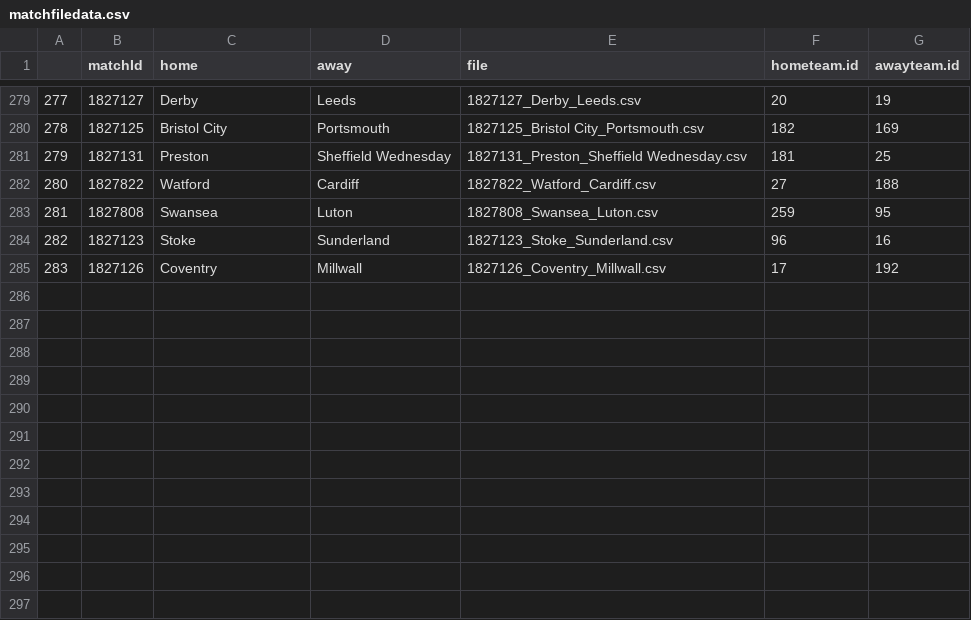
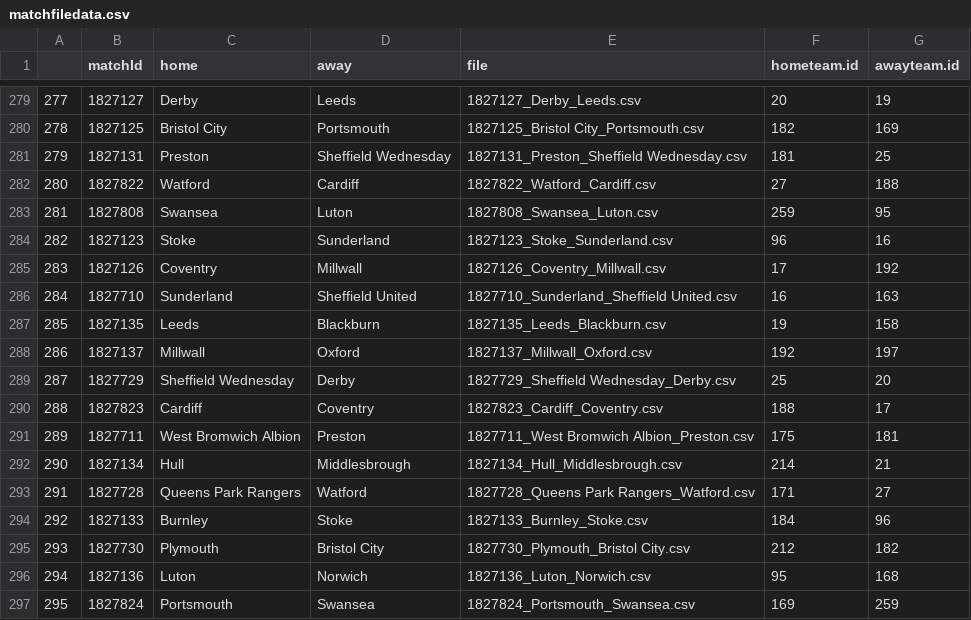
Before and after one commit to gweav96/StokeData, a CSV file: 2425/matchfiledata.csv, drawn as a sheet; only a part is shown, gaps mark what is left out.

Commit message:
Added in cumulative EPV plot and fixed EPV explanation. Added game data up until 2/1/2025

```diff
--- a/2425/matchfiledata.csv
+++ b/2425/matchfiledata.csv
@@ -285 +285,13 @@
 283,1827126,Coventry,Millwall,1827126_Coventry_Millwall.csv,17,192
+284,1827710,Sunderland,Sheffield United,1827710_Sunderland_Sheffield United.csv,16,163
+285,1827135,Leeds,Blackburn,1827135_Leeds_Blackburn.csv,19,158
+286,1827137,Millwall,Oxford,1827137_Millwall_Oxford.csv,192,197
+287,1827729,Sheffield Wednesday,Derby,1827729_Sheffield Wednesday_Derby.csv,25,20
+288,1827823,Cardiff,Coventry,1827823_Cardiff_Coventry.csv,188,17
+289,1827711,West Bromwich Albion,Preston,1827711_West Bromwich Albion_Preston.csv,175,181
+290,1827134,Hull,Middlesbrough,1827134_Hull_Middlesbrough.csv,214,21
+291,1827728,Queens Park Rangers,Watford,1827728_Queens Park Rangers_Watford.csv,171,27
+292,1827133,Burnley,Stoke,1827133_Burnley_Stoke.csv,184,96
+293,1827730,Plymouth,Bristol City,1827730_Plymouth_Bristol City.csv,212,182
+294,1827136,Luton,Norwich,1827136_Luton_Norwich.csv,95,168
+295,1827824,Portsmouth,Swansea,1827824_Portsmouth_Swansea.csv,169,259
```
Also changed, not shown: 2425/pass_end_zones.csv, 2425/pass_start_zones.csv, 27 other files.
